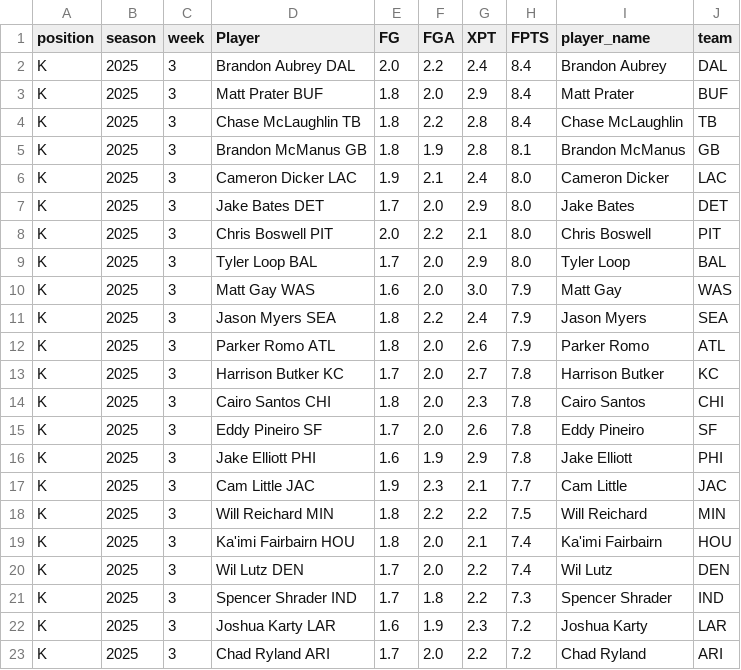
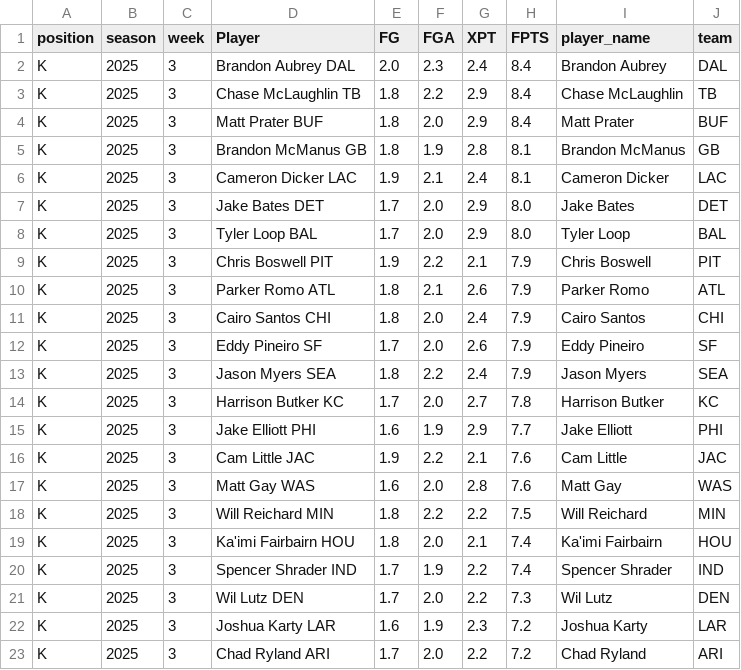
Before and after one commit to KoBeWa/fantasypros-projections, a CSV file: data/2025/week_current/k.csv, drawn as a sheet; only a part is shown; the diff covers the shown part only.

```diff
--- a/data/2025/week_current/k.csv
+++ b/data/2025/week_current/k.csv
@@ -1,22 +1,22 @@
 position,season,week,Player,FG,FGA,XPT,FPTS,player_name,team
-K,2025,3,Brandon Aubrey DAL,2.0,2.2,2.4,8.4,Brandon Aubrey,DAL
+K,2025,3,Brandon Aubrey DAL,2.0,2.3,2.4,8.4,Brandon Aubrey,DAL
+K,2025,3,Chase McLaughlin TB,1.8,2.2,2.9,8.4,Chase McLaughlin,TB
 K,2025,3,Matt Prater BUF,1.8,2.0,2.9,8.4,Matt Prater,BUF
-K,2025,3,Chase McLaughlin TB,1.8,2.2,2.8,8.4,Chase McLaughlin,TB
 K,2025,3,Brandon McManus GB,1.8,1.9,2.8,8.1,Brandon McManus,GB
-K,2025,3,Cameron Dicker LAC,1.9,2.1,2.4,8.0,Cameron Dicker,LAC
+K,2025,3,Cameron Dicker LAC,1.9,2.1,2.4,8.1,Cameron Dicker,LAC
 K,2025,3,Jake Bates DET,1.7,2.0,2.9,8.0,Jake Bates,DET
-K,2025,3,Chris Boswell PIT,2.0,2.2,2.1,8.0,Chris Boswell,PIT
 K,2025,3,Tyler Loop BAL,1.7,2.0,2.9,8.0,Tyler Loop,BAL
-K,2025,3,Matt Gay WAS,1.6,2.0,3.0,7.9,Matt Gay,WAS
+K,2025,3,Chris Boswell PIT,1.9,2.2,2.1,7.9,Chris Boswell,PIT
+K,2025,3,Parker Romo ATL,1.8,2.1,2.6,7.9,Parker Romo,ATL
+K,2025,3,Cairo Santos CHI,1.8,2.0,2.4,7.9,Cairo Santos,CHI
+K,2025,3,Eddy Pineiro SF,1.7,2.0,2.6,7.9,Eddy Pineiro,SF
 K,2025,3,Jason Myers SEA,1.8,2.2,2.4,7.9,Jason Myers,SEA
-K,2025,3,Parker Romo ATL,1.8,2.0,2.6,7.9,Parker Romo,ATL
 K,2025,3,Harrison Butker KC,1.7,2.0,2.7,7.8,Harrison Butker,KC
-K,2025,3,Cairo Santos CHI,1.8,2.0,2.3,7.8,Cairo Santos,CHI
-K,2025,3,Eddy Pineiro SF,1.7,2.0,2.6,7.8,Eddy Pineiro,SF
-K,2025,3,Jake Elliott PHI,1.6,1.9,2.9,7.8,Jake Elliott,PHI
-K,2025,3,Cam Little JAC,1.9,2.3,2.1,7.7,Cam Little,JAC
+K,2025,3,Jake Elliott PHI,1.6,1.9,2.9,7.7,Jake Elliott,PHI
+K,2025,3,Cam Little JAC,1.9,2.2,2.1,7.6,Cam Little,JAC
+K,2025,3,Matt Gay WAS,1.6,2.0,2.8,7.6,Matt Gay,WAS
 K,2025,3,Will Reichard MIN,1.8,2.2,2.2,7.5,Will Reichard,MIN
 K,2025,3,Ka'imi Fairbairn HOU,1.8,2.0,2.1,7.4,Ka'imi Fairbairn,HOU
-K,2025,3,Wil Lutz DEN,1.7,2.0,2.2,7.4,Wil Lutz,DEN
-K,2025,3,Spencer Shrader IND,1.7,1.8,2.2,7.3,Spencer Shrader,IND
+K,2025,3,Spencer Shrader IND,1.7,1.9,2.2,7.4,Spencer Shrader,IND
+K,2025,3,Wil Lutz DEN,1.7,2.0,2.2,7.3,Wil Lutz,DEN
 K,2025,3,Joshua Karty LAR,1.6,1.9,2.3,7.2,Joshua Karty,LAR
```
Also changed, not shown: 1 removed row and 7 edited cells elsewhere in this file, data/2025/week_current/dst.csv, data/2025/week_current/qb.csv, 3 other files.
